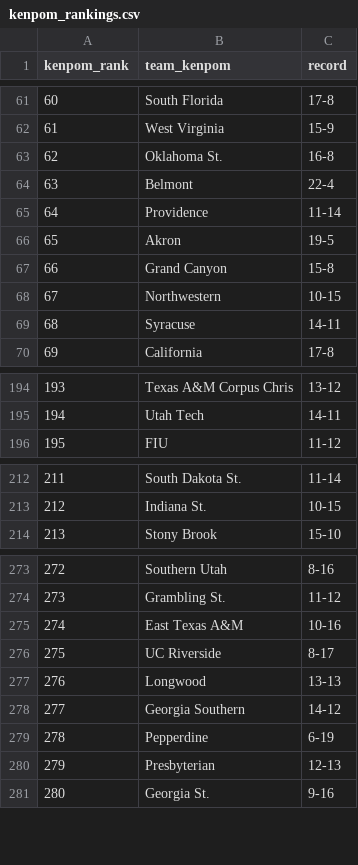
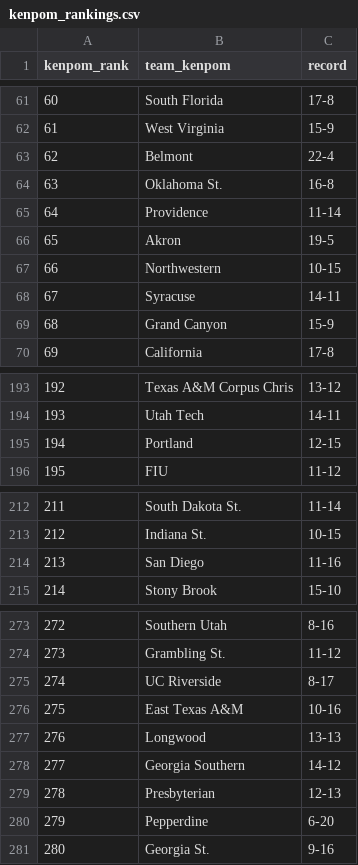
Before and after one commit to kylevogel/cbb-ratings-pipeline, a CSV file: data_raw/kenpom_rankings.csv, drawn as a sheet; only a part is shown, gaps mark what is left out; removed rows and columns are numbered as before the commit, all else as after; the diff covers the shown part only; the diff names each change by its address in the sheet, - before the commit and + after, or states it on an @@ line.

```diff
--- a/data_raw/kenpom_rankings.csv
+++ b/data_raw/kenpom_rankings.csv
@@ column A (kenpom_rank) renumbered between rows 31 and 316 @@
@@ row 64 moved to row 63: 62 @@
-row 67: 66 | Grand Canyon | 15-8
+row 69: 68 | Grand Canyon | 15-9
+row 195: 194 | Portland | 12-15
+row 214: 213 | San Diego | 11-16
@@ row 276 moved to row 275: 274 @@
-row 279: 278 | Pepperdine | 6-19
+row 280: 279 | Pepperdine | 6-20
```
Also changed, not shown: 4 added rows, 6 removed rows, 12 moved rows and 4 edited cells elsewhere in this file, data_processed/site_rankings.csv, data_raw/sos_rankings.csv, 1 other file.
